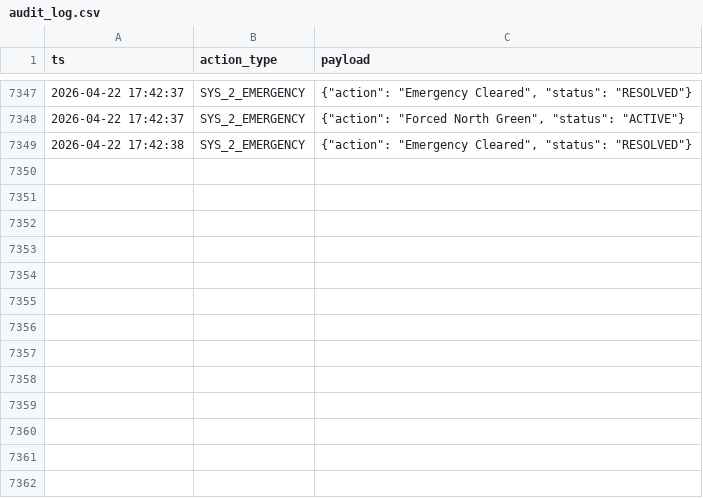
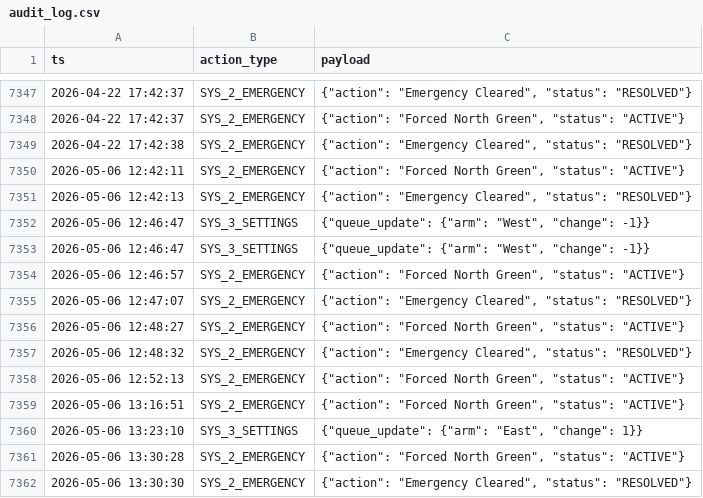
Before and after one commit to yazeen77/Intelligent-Traffic-Management-and-Speed-Control-System-, a CSV file: Main/audit_log.csv, drawn as a sheet; only a part is shown, gaps mark what is left out; the diff names each change by its address in the sheet, - before the commit and + after, or states it on an @@ line.

```diff
--- a/Main/audit_log.csv
+++ b/Main/audit_log.csv
+row 7350: 2026-05-06 12:42:11 | SYS_2_EMERGENCY | {"action": "Forced North Green", "status": "ACTIVE"}
+row 7351: 2026-05-06 12:42:13 | SYS_2_EMERGENCY | {"action": "Emergency Cleared", "status": "RESOLVED"}
+row 7352: 2026-05-06 12:46:47 | SYS_3_SETTINGS | {"queue_update": {"arm": "West", "change": -1}}
+row 7353: 2026-05-06 12:46:47 | SYS_3_SETTINGS | {"queue_update": {"arm": "West", "change": -1}}
+row 7354: 2026-05-06 12:46:57 | SYS_2_EMERGENCY | {"action": "Forced North Green", "status": "ACTIVE"}
+row 7355: 2026-05-06 12:47:07 | SYS_2_EMERGENCY | {"action": "Emergency Cleared", "status": "RESOLVED"}
+row 7356: 2026-05-06 12:48:27 | SYS_2_EMERGENCY | {"action": "Forced North Green", "status": "ACTIVE"}
+row 7357: 2026-05-06 12:48:32 | SYS_2_EMERGENCY | {"action": "Emergency Cleared", "status": "RESOLVED"}
+row 7358: 2026-05-06 12:52:13 | SYS_2_EMERGENCY | {"action": "Forced North Green", "status": "ACTIVE"}
+row 7359: 2026-05-06 13:16:51 | SYS_2_EMERGENCY | {"action": "Forced North Green", "status": "ACTIVE"}
+row 7360: 2026-05-06 13:23:10 | SYS_3_SETTINGS | {"queue_update": {"arm": "East", "change": 1}}
+row 7361: 2026-05-06 13:30:28 | SYS_2_EMERGENCY | {"action": "Forced North Green", "status": "ACTIVE"}
+row 7362: 2026-05-06 13:30:30 | SYS_2_EMERGENCY | {"action": "Emergency Cleared", "status": "RESOLVED"}
```
Also changed, not shown: 4 other files.
